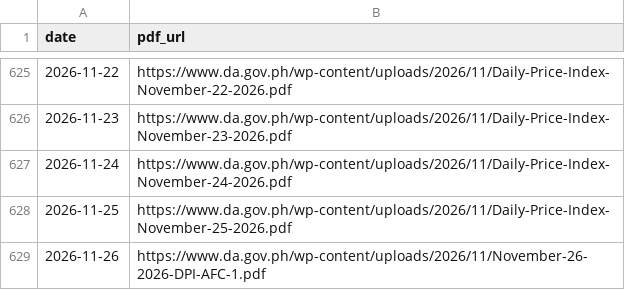
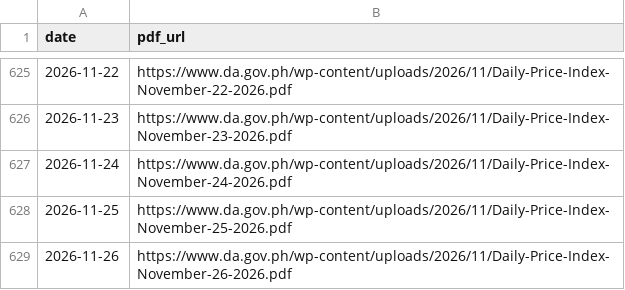
Before and after one commit to LeinnarF/Philippine-Commodity-Price-Tracker, a CSV file: data/server_daily_bulletins.csv, drawn as a sheet; only a part is shown, gaps mark what is left out.

```diff
--- a/data/server_daily_bulletins.csv
+++ b/data/server_daily_bulletins.csv
@@ -628,2 +628,2 @@ date,pdf_url
 2026-11-25,https://www.da.gov.ph/wp-content/uploads/2026/11/Daily-Price-Index-November-25-2026.pdf
-2026-11-26,https://www.da.gov.ph/wp-content/uploads/2026/11/November-26-2026-DPI-AFC-1.pdf
+2026-11-26,https://www.da.gov.ph/wp-content/uploads/2026/11/Daily-Price-Index-November-26-2026.pdf
```
Also changed, not shown: data/pipeline_execution_logs.csv, 1 other file.
